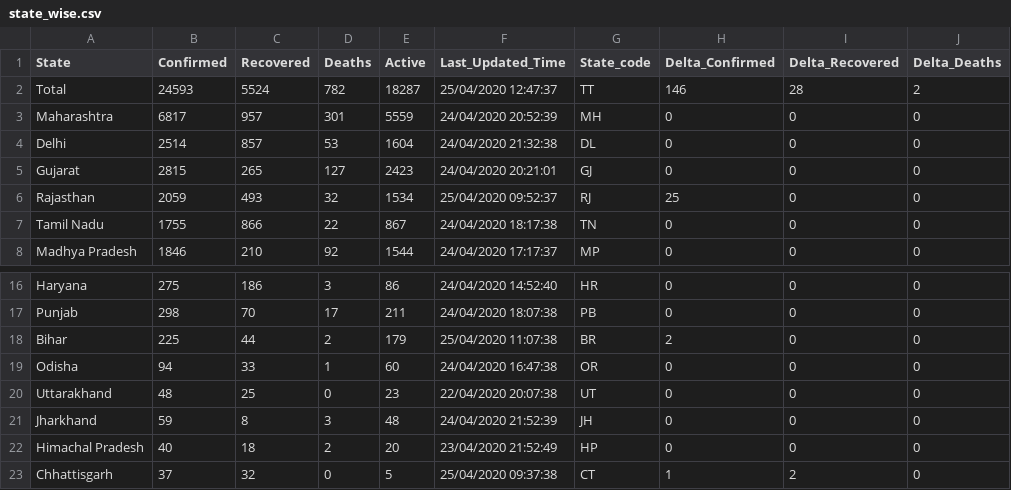
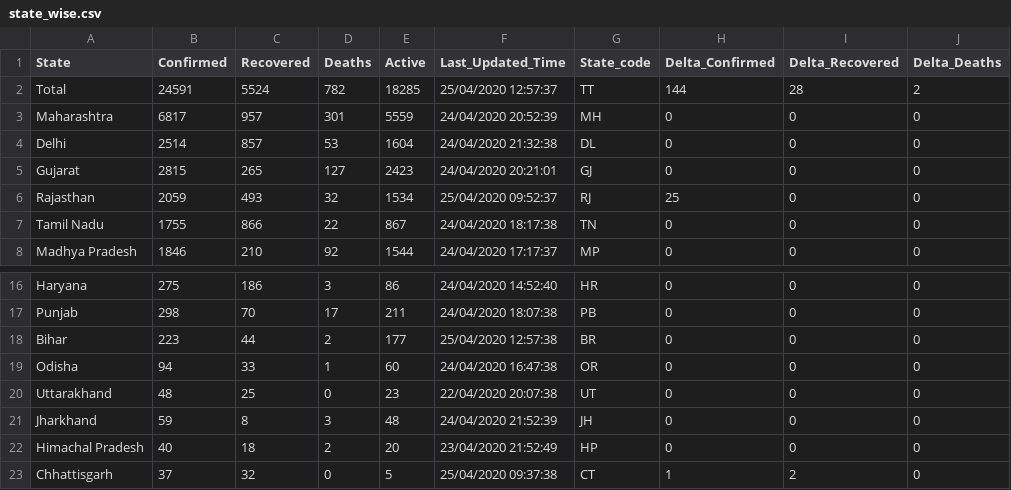
Before and after one commit to wanderingcoderr/api, a CSV file: csv/2020-04-25/state_wise.csv, drawn as a sheet; only a part is shown, gaps mark what is left out; the diff names each change by its address in the sheet, - before the commit and + after, or states it on an @@ line.

```diff
--- a/csv/2020-04-25/state_wise.csv
+++ b/csv/2020-04-25/state_wise.csv
-B2 (Confirmed): 24593
+B2 (Confirmed): 24591
-E2 (Active): 18287
+E2 (Active): 18285
-F2 (Last_Updated_Time): 25/04/2020 12:47:37
+F2 (Last_Updated_Time): 25/04/2020 12:57:37
-H2 (Delta_Confirmed): 146
+H2 (Delta_Confirmed): 144
-B18 (Confirmed): 225
+B18 (Confirmed): 223
-E18 (Active): 179
+E18 (Active): 177
-F18 (Last_Updated_Time): 25/04/2020 11:07:38
+F18 (Last_Updated_Time): 25/04/2020 12:57:38
-H18 (Delta_Confirmed): 2
+H18 (Delta_Confirmed): 0
```
Also changed, not shown: csv/2020-04-25/statewise_tested_numbers_data.csv, csv/latest/state_wise.csv, 17 other files.
